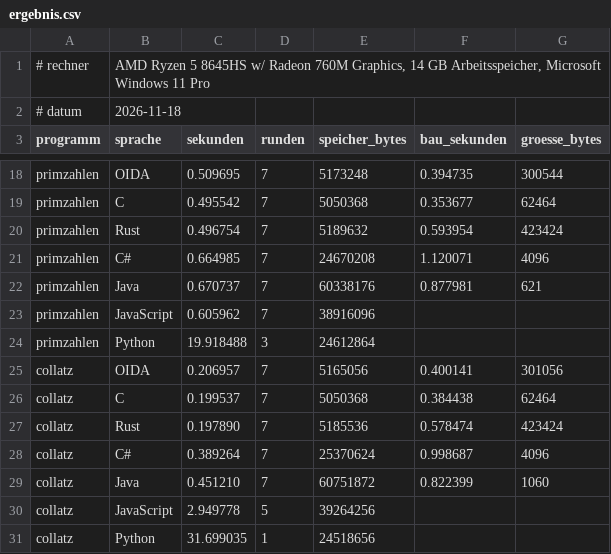
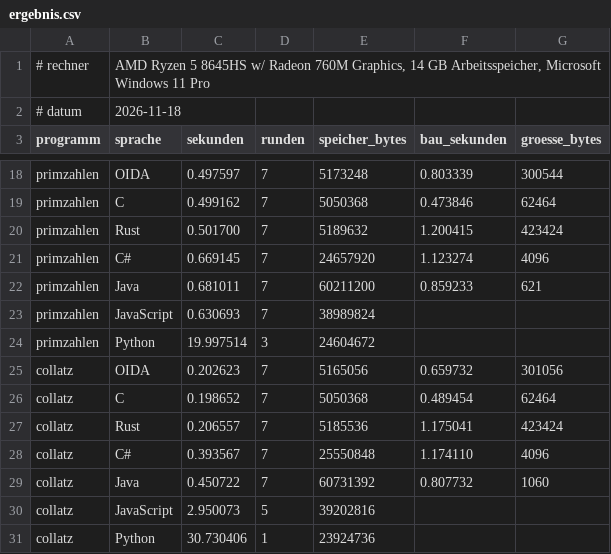
Before and after one commit to lelewithheart/oida-lang, a CSV file: leistung/ergebnis.csv, drawn as a sheet; only a part is shown, gaps mark what is left out; the diff covers the shown part only; the diff names each change by its address in the sheet, - before the commit and + after, or states it on an @@ line.

```diff
--- a/leistung/ergebnis.csv
+++ b/leistung/ergebnis.csv
-C18 (sekunden): 0.509695
+C18 (sekunden): 0.497597
-F18 (bau_sekunden): 0.394735
+F18 (bau_sekunden): 0.803339
-C19 (sekunden): 0.495542
+C19 (sekunden): 0.499162
-F19 (bau_sekunden): 0.353677
+F19 (bau_sekunden): 0.473846
-C20 (sekunden): 0.496754
+C20 (sekunden): 0.501700
-F20 (bau_sekunden): 0.593954
+F20 (bau_sekunden): 1.200415
-C21 (sekunden): 0.664985
+C21 (sekunden): 0.669145
-E21 (speicher_bytes): 24670208
+E21 (speicher_bytes): 24657920
-F21 (bau_sekunden): 1.120071
+F21 (bau_sekunden): 1.123274
-C22 (sekunden): 0.670737
+C22 (sekunden): 0.681011
-E22 (speicher_bytes): 60338176
+E22 (speicher_bytes): 60211200
-F22 (bau_sekunden): 0.877981
+F22 (bau_sekunden): 0.859233
-C23 (sekunden): 0.605962
+C23 (sekunden): 0.630693
-E23 (speicher_bytes): 38916096
+E23 (speicher_bytes): 38989824
-C24 (sekunden): 19.918488
+C24 (sekunden): 19.997514
-E24 (speicher_bytes): 24612864
+E24 (speicher_bytes): 24604672
-C25 (sekunden): 0.206957
+C25 (sekunden): 0.202623
-F25 (bau_sekunden): 0.400141
+F25 (bau_sekunden): 0.659732
-C26 (sekunden): 0.199537
+C26 (sekunden): 0.198652
-F26 (bau_sekunden): 0.384438
+F26 (bau_sekunden): 0.489454
-C27 (sekunden): 0.197890
+C27 (sekunden): 0.206557
-F27 (bau_sekunden): 0.578474
+F27 (bau_sekunden): 1.175041
-C28 (sekunden): 0.389264
+C28 (sekunden): 0.393567
-E28 (speicher_bytes): 25370624
+E28 (speicher_bytes): 25550848
-F28 (bau_sekunden): 0.998687
+F28 (bau_sekunden): 1.174110
-C29 (sekunden): 0.451210
+C29 (sekunden): 0.450722
-E29 (speicher_bytes): 60751872
+E29 (speicher_bytes): 60731392
-F29 (bau_sekunden): 0.822399
+F29 (bau_sekunden): 0.807732
-C30 (sekunden): 2.949778
+C30 (sekunden): 2.950073
-E30 (speicher_bytes): 39264256
+E30 (speicher_bytes): 39202816
-C31 (sekunden): 31.699035
+C31 (sekunden): 30.730406
-E31 (speicher_bytes): 24518656
+E31 (speicher_bytes): 23924736
```
Also changed, not shown: 8 added rows, 1 removed row and 96 edited cells elsewhere in this file, 47 other files.
